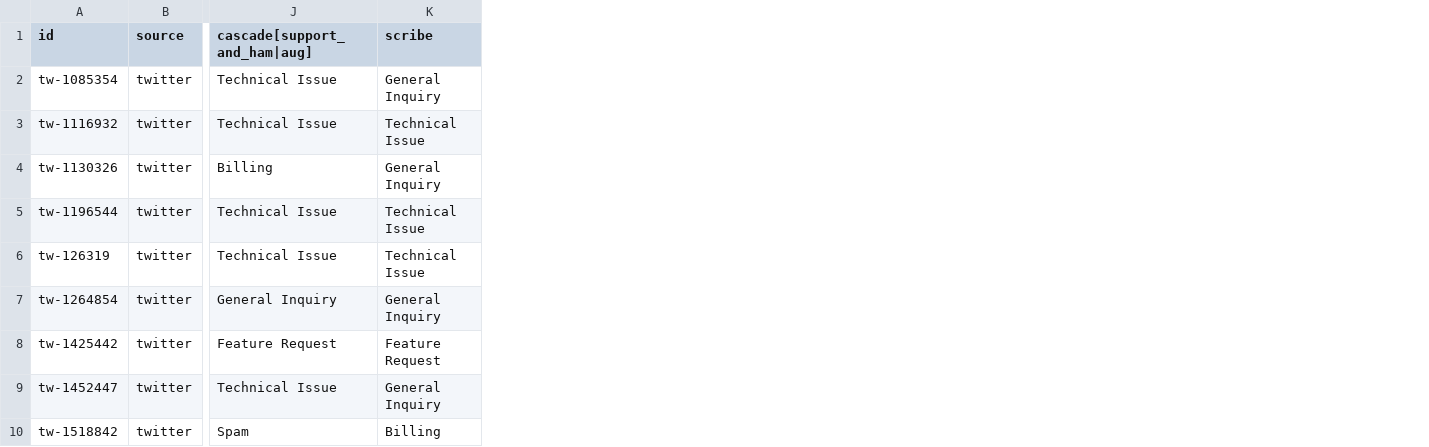
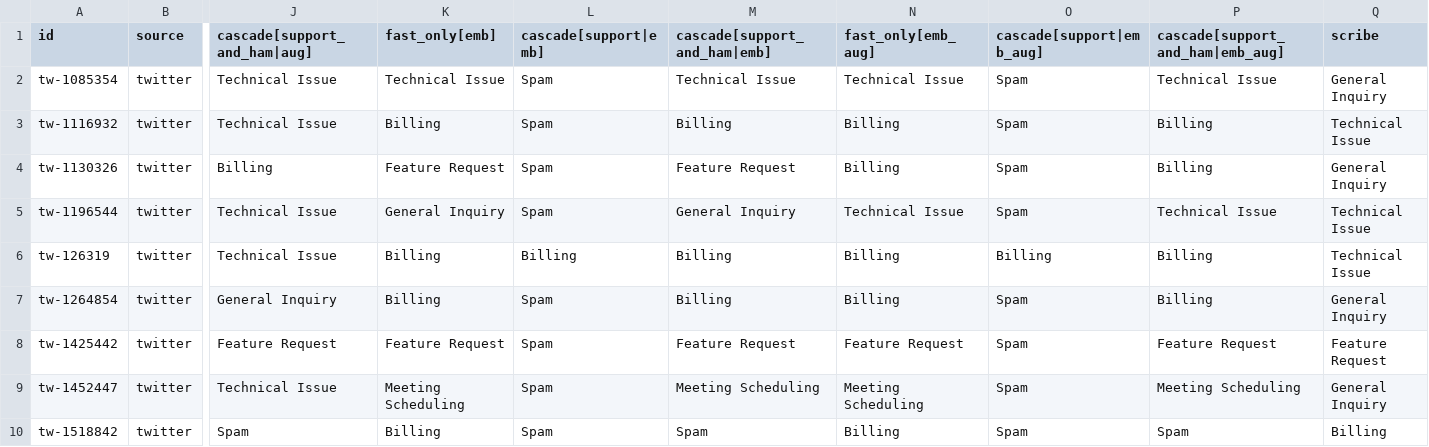
Before and after one commit to RishabhWDB/GroundedTriage, a CSV file: results/ood/dev/predictions.csv, drawn as a sheet; only a part is shown, gaps mark what is left out; the diff names each change by its address in the sheet, - before the commit and + after, or states it on an @@ line.

```diff
--- a/results/ood/dev/predictions.csv
+++ b/results/ood/dev/predictions.csv
+column K (fast_only[emb]), rows 2-10: Technical Issue | Billing | Feature Request | General Inquiry | Billing | Billing | Feature Request | Meeting Scheduling | Billing
+column L (cascade[support|emb]), rows 2-10: Spam | Spam | Spam | Spam | Billing | Spam | Spam | Spam | Spam
+column M (cascade[support_and_ham|emb]), rows 2-10: Technical Issue | Billing | Feature Request | General Inquiry | Billing | Billing | Feature Request | Meeting Scheduling | Spam
+column N (fast_only[emb_aug]), rows 2-10: Technical Issue | Billing | Billing | Technical Issue | Billing | Billing | Feature Request | Meeting Scheduling | Billing
+column O (cascade[support|emb_aug]), rows 2-10: Spam | Spam | Spam | Spam | Billing | Spam | Spam | Spam | Spam
+column P (cascade[support_and_ham|emb_aug]), rows 2-10: Technical Issue | Billing | Billing | Technical Issue | Billing | Billing | Feature Request | Meeting Scheduling | Spam
```
Also changed, not shown: 19 other files.
